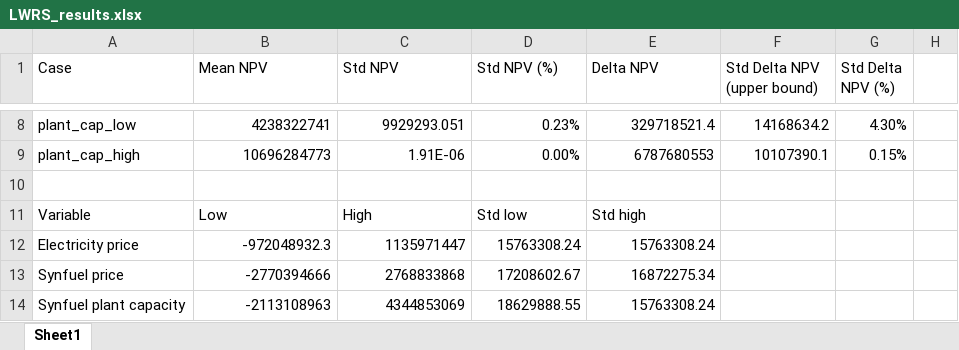
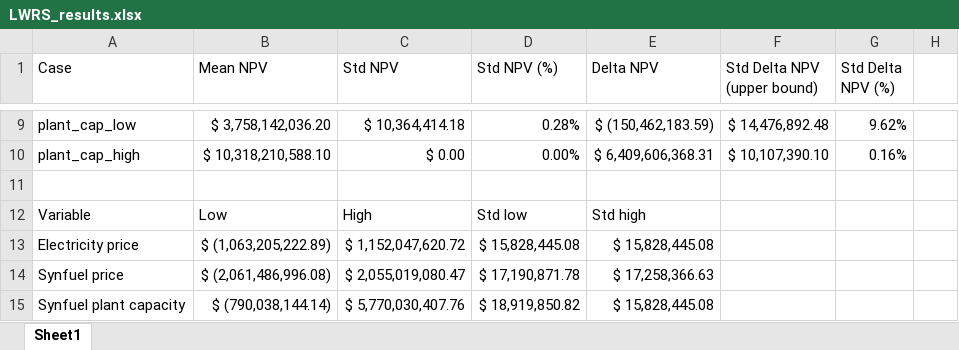
Before and after one commit to idaholab/FORCE, an Excel workbook: use_cases/LWRS/LWRS_results.xlsx, sheet Sheet1, drawn as a sheet; only a part is shown, gaps mark what is left out; values as stored, in another font and other column widths than the file's, no borders; charts and pictures not drawn; addresses are those after the commit; the diff covers the shown part only; the diff names each change by its address in the sheet, - before the commit and + after, or states it on an @@ line.

```diff
--- a/use_cases/LWRS/LWRS_results.xlsx (sheet Sheet1)
+++ b/use_cases/LWRS/LWRS_results.xlsx (sheet Sheet1)
-B9 (Mean NPV): 4238322741
+B9 (Mean NPV): $ 3,758,142,036.20
-C9 (Std NPV): 9929293.051
+C9 (Std NPV): $ 10,364,414.18
-D9 (Std NPV (%)): 0.23%
+D9 (Std NPV (%)): 0.28%
-E9 (Delta NPV): 329718521.4
+E9 (Delta NPV): $ (150,462,183.59)
-F9 (Std Delta NPV (upper bound)): 14168634.2
+F9 (Std Delta NPV (upper bound)): $ 14,476,892.48
-G9 (Std Delta NPV (%)): 4.30%
+G9 (Std Delta NPV (%)): 9.62%
-B10 (Mean NPV): 10696284773
+B10 (Mean NPV): $ 10,318,210,588.10
-C10 (Std NPV): 1.91E-06
+C10 (Std NPV): $ 0.00
-E10 (Delta NPV): 6787680553
+E10 (Delta NPV): $ 6,409,606,368.31
-F10 (Std Delta NPV (upper bound)): 10107390.1
+F10 (Std Delta NPV (upper bound)): $ 10,107,390.10
-G10 (Std Delta NPV (%)): 0.15%
+G10 (Std Delta NPV (%)): 0.16%
-B13 (Mean NPV): -972048932.3
+B13 (Mean NPV): $ (1,063,205,222.89)
-C13 (Std NPV): 1135971447
+C13 (Std NPV): $ 1,152,047,620.72
-D13 (Std NPV (%)): 15763308.24
+D13 (Std NPV (%)): $ 15,828,445.08
-E13 (Delta NPV): 15763308.24
+E13 (Delta NPV): $ 15,828,445.08
-B14 (Mean NPV): -2770394666
+B14 (Mean NPV): $ (2,061,486,996.08)
-C14 (Std NPV): 2768833868
+C14 (Std NPV): $ 2,055,019,080.47
-D14 (Std NPV (%)): 17208602.67
+D14 (Std NPV (%)): $ 17,190,871.78
-E14 (Delta NPV): 16872275.34
+E14 (Delta NPV): $ 17,258,366.63
-B15 (Mean NPV): -2113108963
+B15 (Mean NPV): $ (790,038,144.14)
-C15 (Std NPV): 4344853069
+C15 (Std NPV): $ 5,770,030,407.76
-D15 (Std NPV (%)): 18629888.55
+D15 (Std NPV (%)): $ 18,919,850.82
-E15 (Delta NPV): 15763308.24
+E15 (Delta NPV): $ 15,828,445.08
```
Also changed, not shown: 1 added row and 31 edited cells elsewhere in this sheet, formulas that keep their value, charts or pictures, 1 other file.
